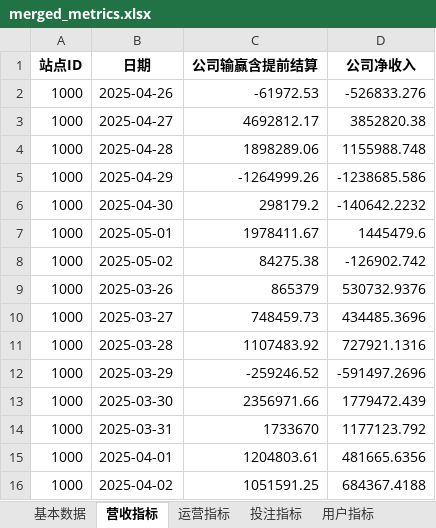
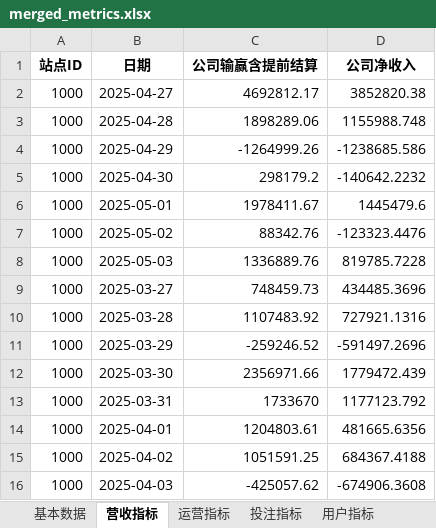
Before and after one commit to pohhokjun/PyCharm, an Excel workbook: 2_分析/merged_metrics.xlsx, sheet 营收指标, drawn as a sheet; values as stored, in another font and other column widths than the file's, no borders; removed rows and columns are numbered as before the commit, all else as after; the diff names each change by its address in the sheet, - before the commit and + after, or states it on an @@ line.

```diff
--- a/2_分析/merged_metrics.xlsx (sheet 营收指标)
+++ b/2_分析/merged_metrics.xlsx (sheet 营收指标)
-row 2: 1000 | 2025-04-26 | -61972.53 | -526833.276
-C7 (公司输赢含提前结算): 84275.38
+C7 (公司输赢含提前结算): 88342.76
-D7 (公司净收入): -126902.742
+D7 (公司净收入): -123323.4476
-row 9: 1000 | 2025-03-26 | 865379 | 530732.9376
+row 8: 1000 | 2025-05-03 | 1336889.76 | 819785.7228
+row 16: 1000 | 2025-04-03 | -425057.62 | -674906.3608
```
Also changed, not shown: sheet 好博体育基本数据, sheet 基本数据, sheet 存款留存周指标, sheet 投注留存周指标, sheet 运营指标, sheet 活动指标, 3 more sheets, 2_分析/指标数据.xlsx, 4 other files.
